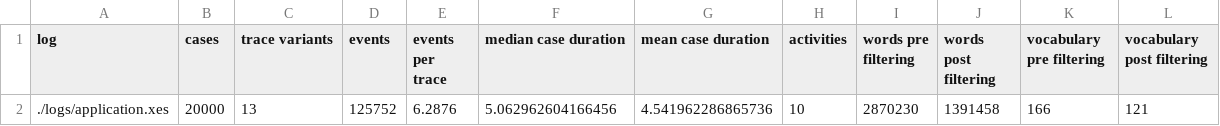
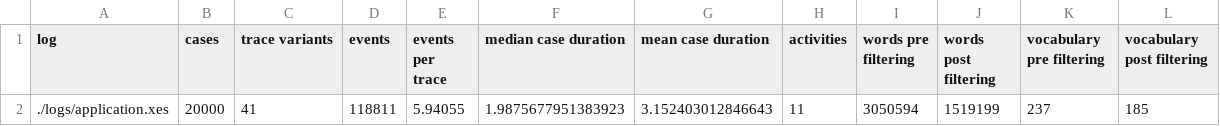
Before and after one commit to davidgeorgi/thesis, a CSV file: experiment/results/log_info_application.csv, drawn as a sheet; removed rows and columns are numbered as before the commit, all else as after; the diff names each change by its address in the sheet, - before the commit and + after, or states it on an @@ line.

```diff
--- a/experiment/results/log_info_application.csv
+++ b/experiment/results/log_info_application.csv
-row 2: ./logs/application.xes | 20000 | 13 | 125752 | 6.2876 | 5.062962604166456 | 4.541962286865736 | 10 | 2870230 | 1391458 | 166 | 121
+row 2: ./logs/application.xes | 20000 | 41 | 118811 | 5.94055 | 1.9875677951383923 | 3.152403012846643 | 11 | 3050594 | 1519199 | 237 | 185
```
Also changed, not shown: experiment/results/results_application.csv, experiment/results/results_werk.csv, 2 other files.
